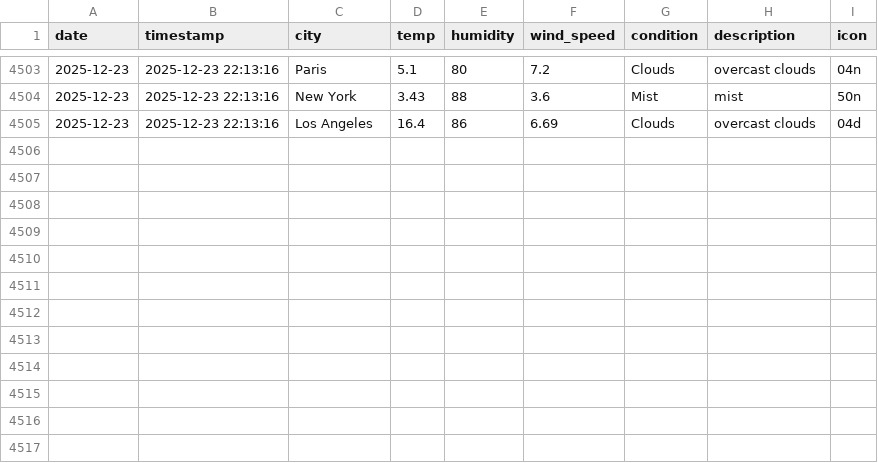
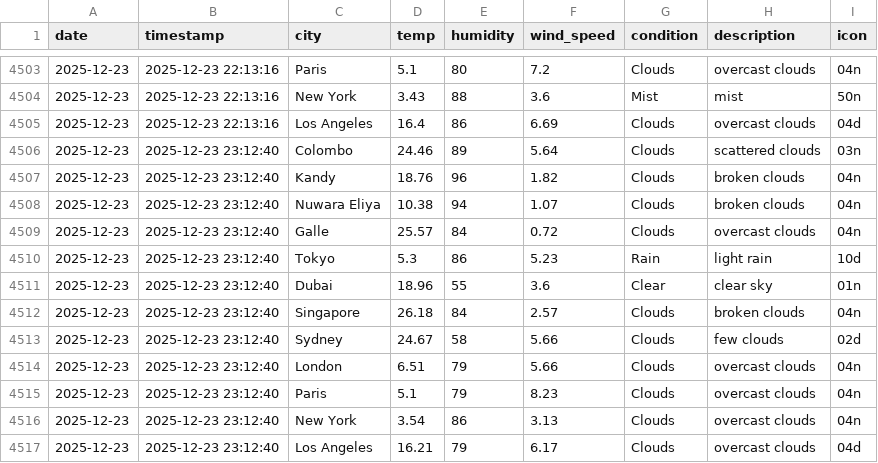
Before and after one commit to AtheequeFurkhan/Aero, a CSV file: data/history.csv, drawn as a sheet; only a part is shown, gaps mark what is left out; the diff names each change by its address in the sheet, - before the commit and + after, or states it on an @@ line.

```diff
--- a/data/history.csv
+++ b/data/history.csv
+row 4506: 2025-12-23 | 2025-12-23 23:12:40 | Colombo | 24.46 | 89 | 5.64 | Clouds | scattered clouds | 03n
+row 4507: 2025-12-23 | 2025-12-23 23:12:40 | Kandy | 18.76 | 96 | 1.82 | Clouds | broken clouds | 04n
+row 4508: 2025-12-23 | 2025-12-23 23:12:40 | Nuwara Eliya | 10.38 | 94 | 1.07 | Clouds | broken clouds | 04n
+row 4509: 2025-12-23 | 2025-12-23 23:12:40 | Galle | 25.57 | 84 | 0.72 | Clouds | overcast clouds | 04n
+row 4510: 2025-12-23 | 2025-12-23 23:12:40 | Tokyo | 5.3 | 86 | 5.23 | Rain | light rain | 10d
+row 4511: 2025-12-23 | 2025-12-23 23:12:40 | Dubai | 18.96 | 55 | 3.6 | Clear | clear sky | 01n
+row 4512: 2025-12-23 | 2025-12-23 23:12:40 | Singapore | 26.18 | 84 | 2.57 | Clouds | broken clouds | 04n
+row 4513: 2025-12-23 | 2025-12-23 23:12:40 | Sydney | 24.67 | 58 | 5.66 | Clouds | few clouds | 02d
+row 4514: 2025-12-23 | 2025-12-23 23:12:40 | London | 6.51 | 79 | 5.66 | Clouds | overcast clouds | 04n
+row 4515: 2025-12-23 | 2025-12-23 23:12:40 | Paris | 5.1 | 79 | 8.23 | Clouds | overcast clouds | 04n
+row 4516: 2025-12-23 | 2025-12-23 23:12:40 | New York | 3.54 | 86 | 3.13 | Clouds | overcast clouds | 04n
+row 4517: 2025-12-23 | 2025-12-23 23:12:40 | Los Angeles | 16.21 | 79 | 6.17 | Clouds | overcast clouds | 04d
```
Also changed, not shown: 3 other files.
